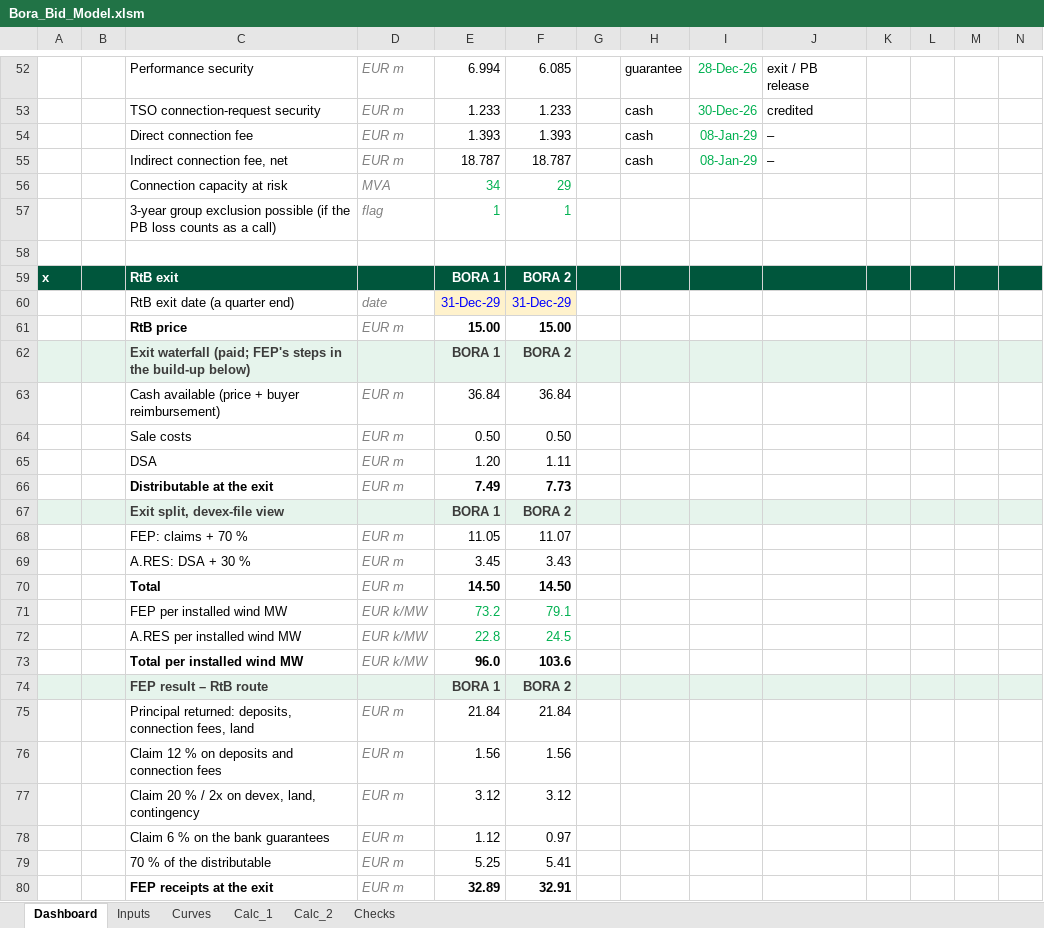
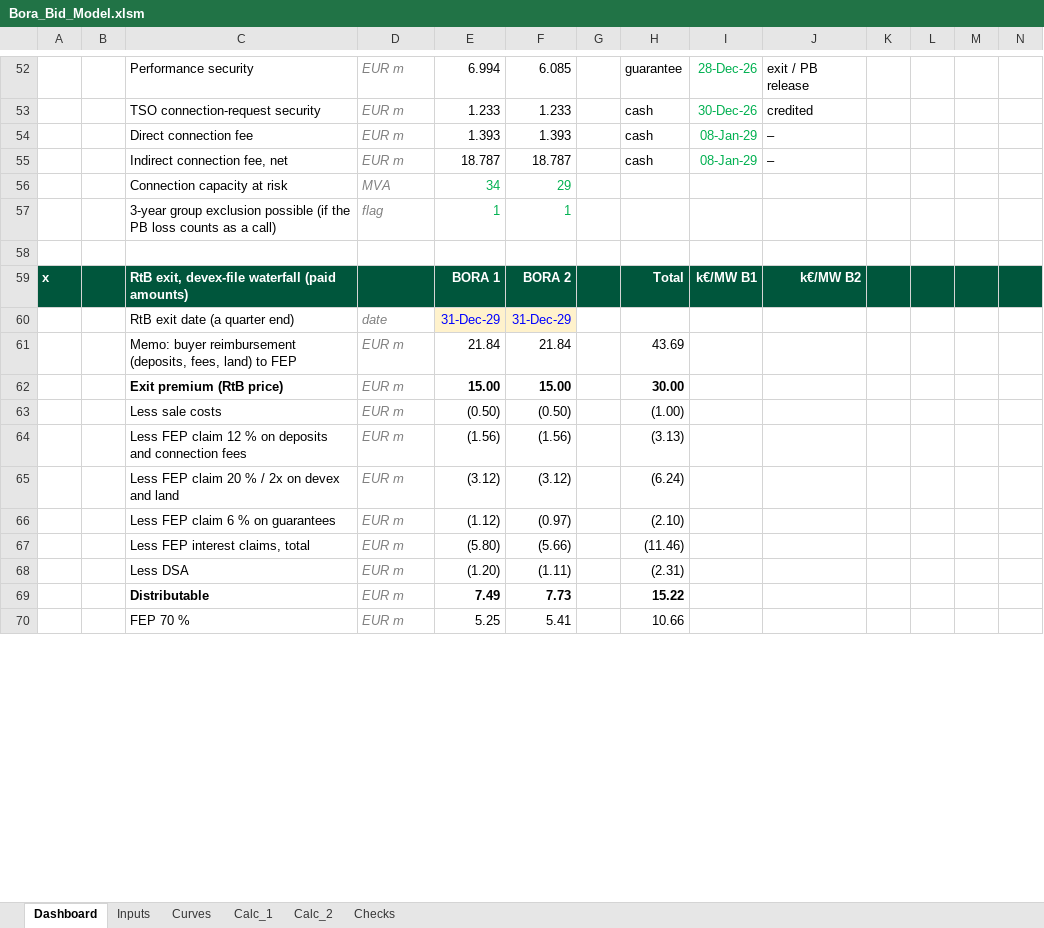
Before and after one commit to ZalanZad/FEP_modeller, an Excel workbook: projects/bora_bidding/out/Bora_Bid_Model.xlsm, sheet Dashboard, drawn as a sheet; only a part is shown, gaps mark what is left out; values as stored, in another font and other column widths than the file's, no borders; conditional formats not drawn; removed rows and columns are numbered as before the commit, all else as after; rows hold the shown columns only; the diff covers the shown part only; the diff names each change by its address in the sheet, - before the commit and + after, or states it on an @@ line.

```diff
--- a/projects/bora_bidding/out/Bora_Bid_Model.xlsm (sheet Dashboard)
+++ b/projects/bora_bidding/out/Bora_Bid_Model.xlsm (sheet Dashboard)
-row 59: x |  | RtB exit |  | BORA 1 | BORA 2
+row 59: x |  | RtB exit, devex-file waterfall (paid amounts) |  | BORA 1 | BORA 2 |  | Total | k€/MW B1 | k€/MW B2
+row 61:  |  | Memo: buyer reimbursement (deposits, fees, land) to FEP | EUR m | 21.84 | 21.84 |  | 43.69
-C62: RtB price
+C62: Exit premium (RtB price)
-H62: (empty)
+H62: 30.00
-row 62:  |  | Exit waterfall (paid; FEP's steps in the build-up below) |  | BORA 1 | BORA 2
-row 63:  |  | Cash available (price + buyer reimbursement) | EUR m | 36.84 | 36.84
-row 64:  |  | Sale costs | EUR m | 0.50 | 0.50
-row 65:  |  | DSA | EUR m | 1.20 | 1.11
+row 63:  |  | Less sale costs | EUR m | (0.50) | (0.50) |  | (1.00)
+row 64:  |  | Less FEP claim 12 % on deposits and connection fees | EUR m | (1.56) | (1.56) |  | (3.13)
+row 65:  |  | Less FEP claim 20 % / 2x on devex and land | EUR m | (3.12) | (3.12) |  | (6.24)
+row 66:  |  | Less FEP claim 6 % on guarantees | EUR m | (1.12) | (0.97) |  | (2.10)
+row 67:  |  | Less FEP interest claims, total | EUR m | (5.80) | (5.66) |  | (11.46)
+row 68:  |  | Less DSA | EUR m | (1.20) | (1.11) |  | (2.31)
-C69: Distributable at the exit
+C69: Distributable
-H69: (empty)
+H69: 15.22
-row 67:  |  | Exit split, devex-file view |  | BORA 1 | BORA 2
-row 68:  |  | FEP: claims + 70 % | EUR m | 11.05 | 11.07
-row 69:  |  | A.RES: DSA + 30 % | EUR m | 3.45 | 3.43
-row 70:  |  | Total | EUR m | 14.50 | 14.50
-row 71:  |  | FEP per installed wind MW | EUR k/MW | 73.2 | 79.1
-row 72:  |  | A.RES per installed wind MW | EUR k/MW | 22.8 | 24.5
-row 73:  |  | Total per installed wind MW | EUR k/MW | 96.0 | 103.6
-row 74:  |  | FEP result – RtB route |  | BORA 1 | BORA 2
-row 75:  |  | Principal returned: deposits, connection fees, land | EUR m | 21.84 | 21.84
-row 76:  |  | Claim 12 % on deposits and connection fees | EUR m | 1.56 | 1.56
-row 77:  |  | Claim 20 % / 2x on devex, land, contingency | EUR m | 3.12 | 3.12
-row 78:  |  | Claim 6 % on the bank guarantees | EUR m | 1.12 | 0.97
-C70: 70 % of the distributable
+C70: FEP 70 %
-H70: (empty)
+H70: 10.66
-row 80:  |  | FEP receipts at the exit | EUR m | 32.89 | 32.91
```
Also changed, not shown: 5 added rows, 5 removed rows and 3 edited cells elsewhere in this sheet, sheet Calc_1, sheet Calc_2, sheet Checks, formulas that keep their value, projects/bora_bidding/out/Bora_Bid_Model_recalc.xlsx, 1 other file.
